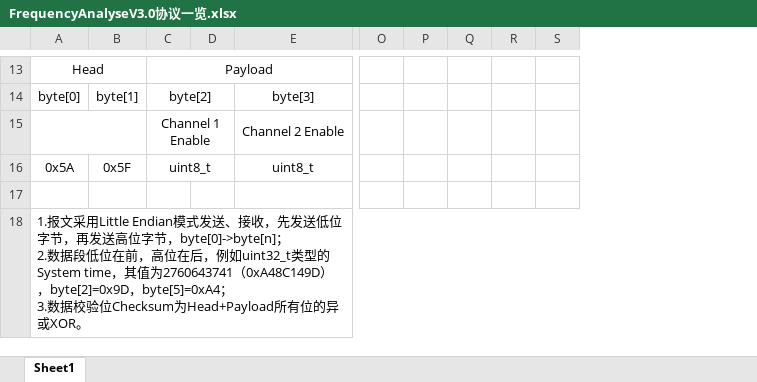
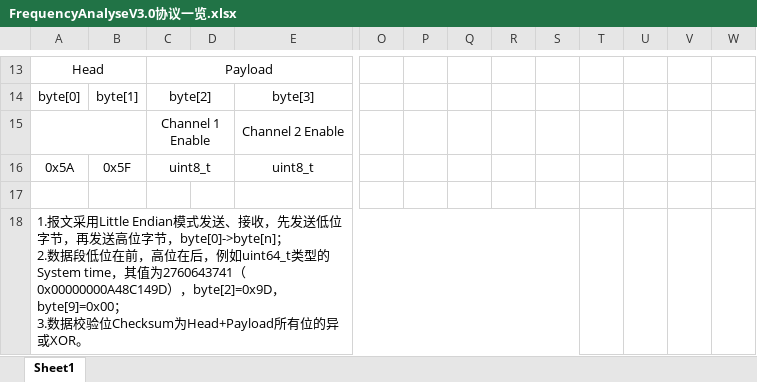
Before and after one commit to Style71/FrequencyAnalyse, an Excel workbook: Docs/FrequencyAnalyseV3.0协议一览.xlsx, sheet Sheet1, drawn as a sheet; only a part is shown, gaps mark what is left out; values as stored, in another font and other column widths than the file's, no borders; removed rows and columns are numbered as before the commit, all else as after; ↵ is a line break in a cell; the diff covers the shown part only; the diff names each change by its address in the sheet, - before the commit and + after, or states it on an @@ line.

```diff
--- a/Docs/FrequencyAnalyseV3.0协议一览.xlsx (sheet Sheet1)
+++ b/Docs/FrequencyAnalyseV3.0协议一览.xlsx (sheet Sheet1)
+column S, empty
+column T, empty
+column U, empty
+column V, empty
-A18: …后，例如uint32_t类型的System time，其值为2760643741（0xA48C149D），byte[2]=0x9D，byte[5]=0xA4； ↵ 3.数…
+A18: …后，例如uint64_t类型的System time，其值为2760643741（0x00000000A48C149D），byte[2]=0x9D，byte[9]=0x00； ↵ 3.数…
-A18:S18 merged
+A18:S18 merged
```
Also changed, not shown: 4 added rows, 4 removed rows, 12 edited cells, cell formats and merged cells elsewhere in this sheet, 2 other files.
